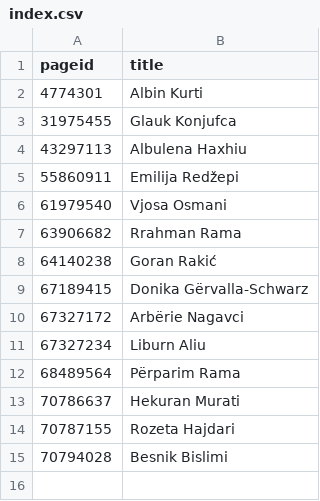
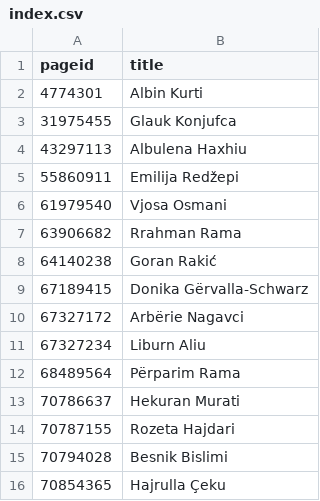
Before and after one commit to every-politician-scrapers/kosovo-cabinet, a CSV file: enwiki/index.csv, drawn as a sheet.

```diff
--- a/enwiki/index.csv
+++ b/enwiki/index.csv
@@ -15 +15,2 @@ pageid,title
 70794028,Besnik Bislimi
+70854365,Hajrulla Çeku
```
Also changed, not shown: 1 other file.
